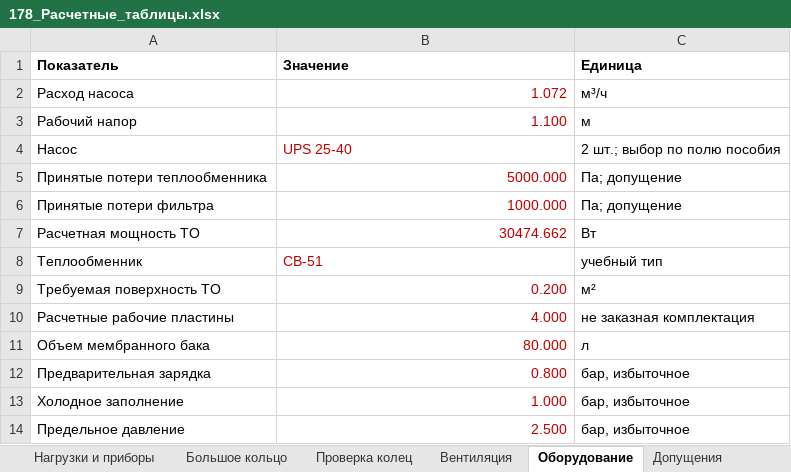
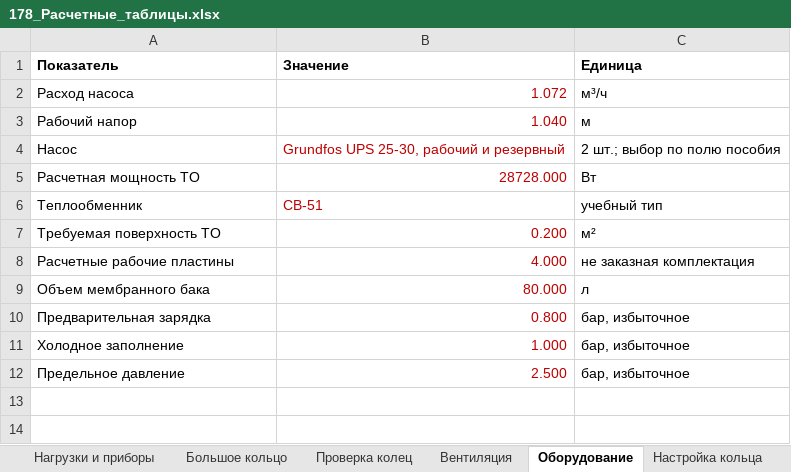
Before and after one commit to andrewwhitevo650-star/Elena, an Excel workbook: Итог_178/178_Расчетные_таблицы.xlsx, sheet Оборудование, drawn as a sheet; values as stored, in another font and other column widths than the file's, no borders; removed rows and columns are numbered as before the commit, all else as after; the diff names each change by its address in the sheet, - before the commit and + after, or states it on an @@ line.

```diff
--- a/Итог_178/178_Расчетные_таблицы.xlsx (sheet Оборудование)
+++ b/Итог_178/178_Расчетные_таблицы.xlsx (sheet Оборудование)
+sheet tab: Настройка кольца
-B3 (Значение): 1.100
+B3 (Значение): 1.040
-B4 (Значение): UPS 25-40
+B4 (Значение): Grundfos UPS 25-30, рабочий и резервный
-row 5: Принятые потери теплообменника | 5000.000 | Па; допущение
-row 6: Принятые потери фильтра | 1000.000 | Па; допущение
-B5 (Значение): 30474.662
+B5 (Значение): 28728.000
```
Also changed, not shown: sheet Большое кольцо, sheet Допущения, sheet Проверка колец, sheet Вентиляция, 12 other files.
